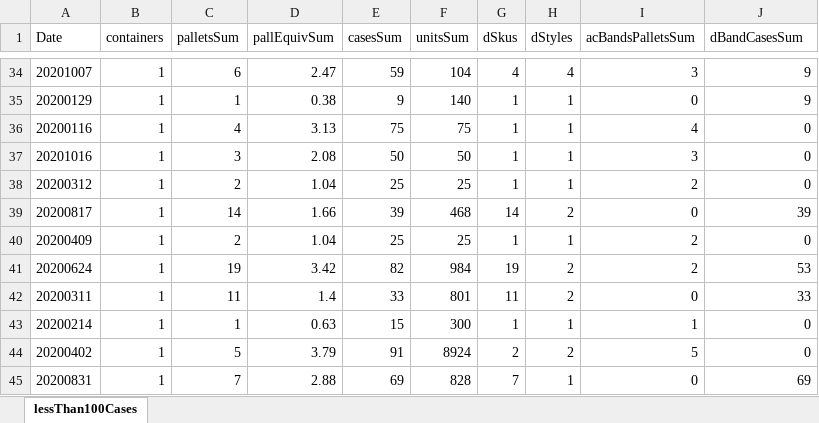
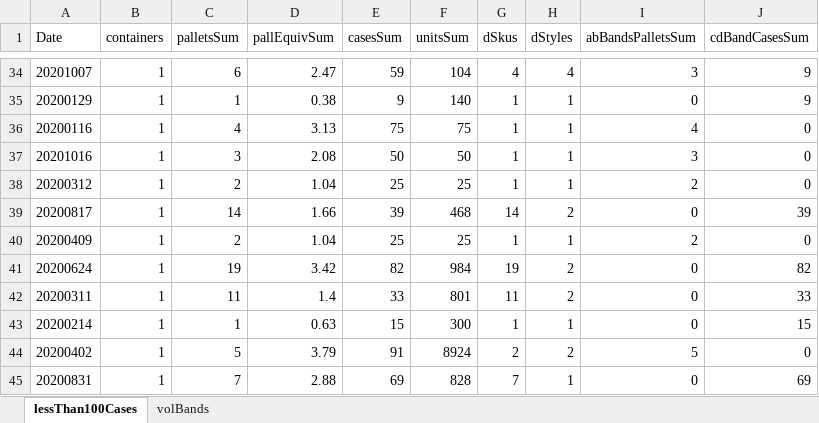
Before and after one commit to kazakova-liza/skechers-japan-data-analysis, an Excel workbook: asn_lessThan100Cases.xlsx, sheet lessThan100Cases, drawn as a sheet; only a part is shown, gaps mark what is left out; values as stored, in another font and other column widths than the file's, no borders; the diff covers the shown part only; the diff names each change by its address in the sheet, - before the commit and + after, or states it on an @@ line.

```diff
--- a/asn_lessThan100Cases.xlsx (sheet lessThan100Cases)
+++ b/asn_lessThan100Cases.xlsx (sheet lessThan100Cases)
+sheet tab: volBands
-I1: acBandsPalletsSum
+I1: abBandsPalletsSum
-J1: dBandCasesSum
+J1: cdBandCasesSum
-I41 (abBandsPalletsSum): 2
+I41 (abBandsPalletsSum): 0
-J41 (cdBandCasesSum): 53
+J41 (cdBandCasesSum): 82
-I43 (abBandsPalletsSum): 1
+I43 (abBandsPalletsSum): 0
-J43 (cdBandCasesSum): 0
+J43 (cdBandCasesSum): 15
```
Also changed, not shown: 24 edited cells elsewhere in this sheet, 18 other files.
